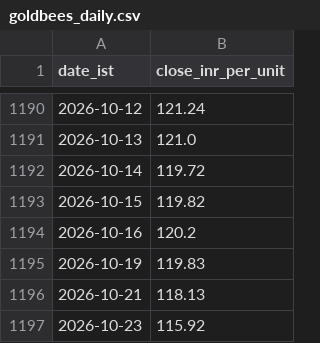
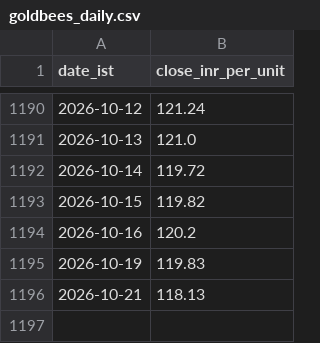
Before and after one commit to rajeshthokala10/Gold_Tracker, a CSV file: site/data/goldbees_daily.csv, drawn as a sheet; only a part is shown, gaps mark what is left out; the diff names each change by its address in the sheet, - before the commit and + after, or states it on an @@ line.

```diff
--- a/site/data/goldbees_daily.csv
+++ b/site/data/goldbees_daily.csv
-row 1197: 2026-10-23 | 115.92
```
Also changed, not shown: 15 other files.
